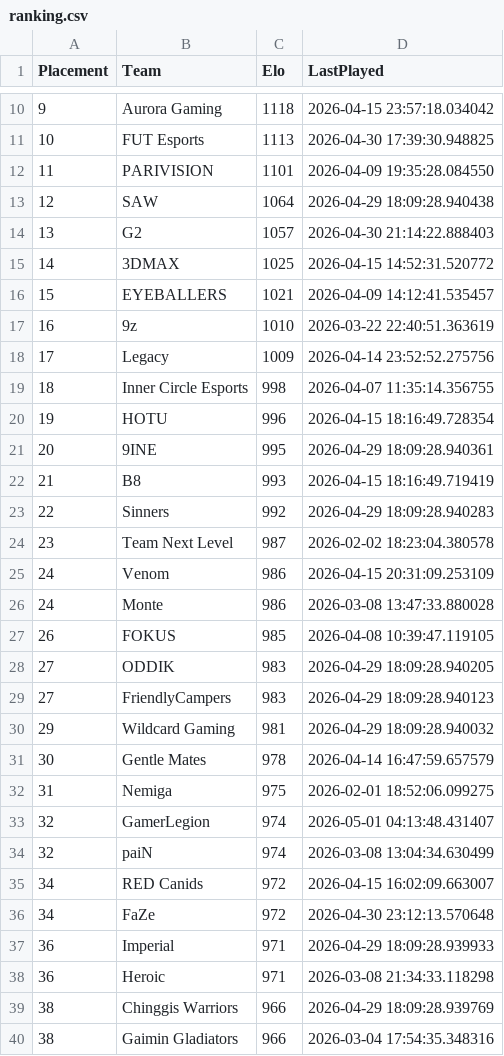
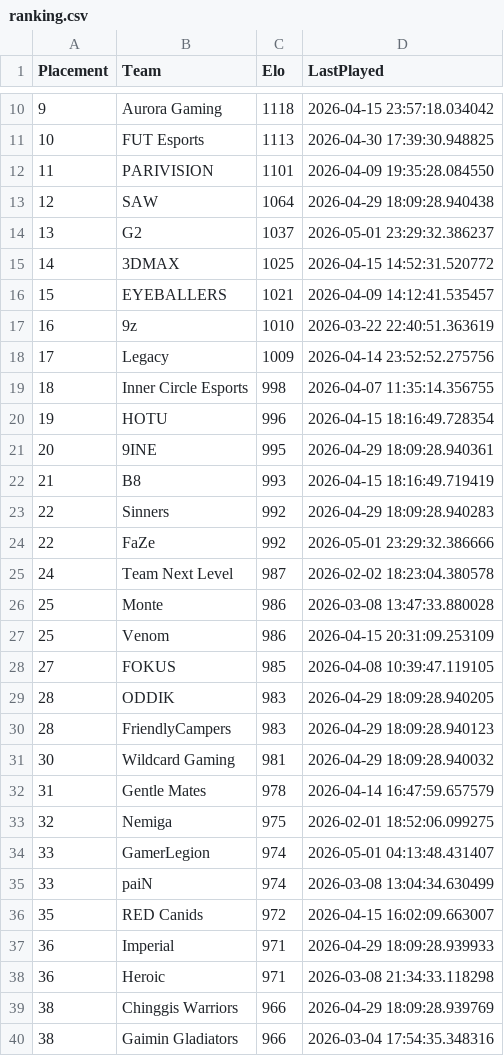
Before and after one commit to OnlinEGD/cs-ranking, a CSV file: ranking.csv, drawn as a sheet; only a part is shown, gaps mark what is left out.

```diff
--- a/ranking.csv
+++ b/ranking.csv
@@ -13,3 +13,3 @@ Placement,Team,Elo,LastPlayed
 12,SAW,1064,2026-04-29 18:09:28.940438
-13,G2,1057,2026-04-30 21:14:22.888403
+13,G2,1037,2026-05-01 23:29:32.386237
 14,3DMAX,1025,2026-04-15 14:52:31.520772
@@ -23,15 +23,15 @@ Placement,Team,Elo,LastPlayed
 22,Sinners,992,2026-04-29 18:09:28.940283
-23,Team Next Level,987,2026-02-02 18:23:04.380578
-24,Venom,986,2026-04-15 20:31:09.253109
-24,Monte,986,2026-03-08 13:47:33.880028
-26,FOKUS,985,2026-04-08 10:39:47.119105
-27,ODDIK,983,2026-04-29 18:09:28.940205
-27,FriendlyCampers,983,2026-04-29 18:09:28.940123
-29,Wildcard Gaming,981,2026-04-29 18:09:28.940032
-30,Gentle Mates,978,2026-04-14 16:47:59.657579
-31,Nemiga,975,2026-02-01 18:52:06.099275
-32,GamerLegion,974,2026-05-01 04:13:48.431407
-32,paiN,974,2026-03-08 13:04:34.630499
-34,RED Canids,972,2026-04-15 16:02:09.663007
-34,FaZe,972,2026-04-30 23:12:13.570648
+22,FaZe,992,2026-05-01 23:29:32.386666
+24,Team Next Level,987,2026-02-02 18:23:04.380578
+25,Monte,986,2026-03-08 13:47:33.880028
+25,Venom,986,2026-04-15 20:31:09.253109
+27,FOKUS,985,2026-04-08 10:39:47.119105
+28,ODDIK,983,2026-04-29 18:09:28.940205
+28,FriendlyCampers,983,2026-04-29 18:09:28.940123
+30,Wildcard Gaming,981,2026-04-29 18:09:28.940032
+31,Gentle Mates,978,2026-04-14 16:47:59.657579
+32,Nemiga,975,2026-02-01 18:52:06.099275
+33,GamerLegion,974,2026-05-01 04:13:48.431407
+33,paiN,974,2026-03-08 13:04:34.630499
+35,RED Canids,972,2026-04-15 16:02:09.663007
 36,Imperial,971,2026-04-29 18:09:28.939933
```
Also changed, not shown: processed_matches.csv.
